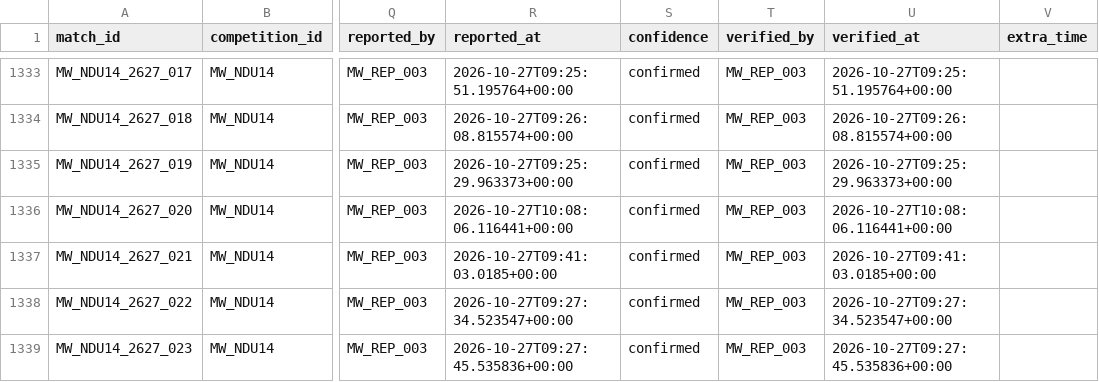
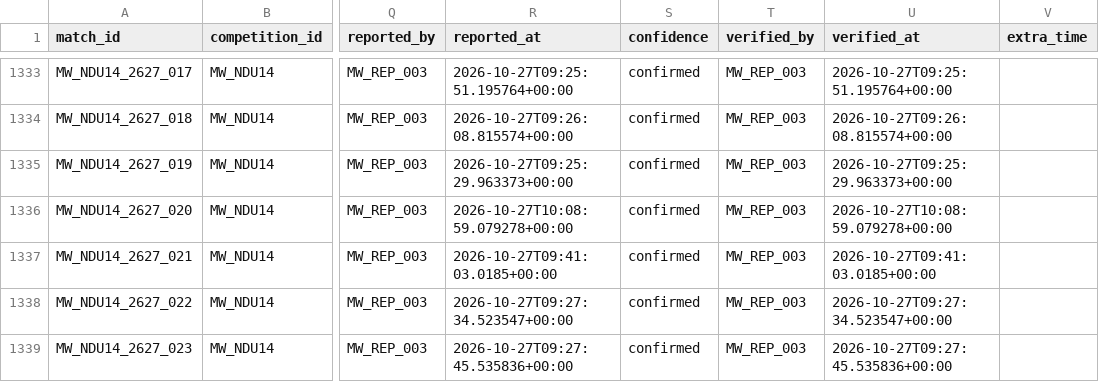
Before and after one commit to theboban5/fb-mw, a CSV file: data/canonical/matches.csv, drawn as a sheet; only a part is shown, gaps mark what is left out; the diff names each change by its address in the sheet, - before the commit and + after, or states it on an @@ line.

```diff
--- a/data/canonical/matches.csv
+++ b/data/canonical/matches.csv
-R1336 (reported_at): 2026-10-27T10:08:06.116441+00:00
+R1336 (reported_at): 2026-10-27T10:08:59.079278+00:00
-U1336 (verified_at): 2026-10-27T10:08:06.116441+00:00
+U1336 (verified_at): 2026-10-27T10:08:59.079278+00:00
```
